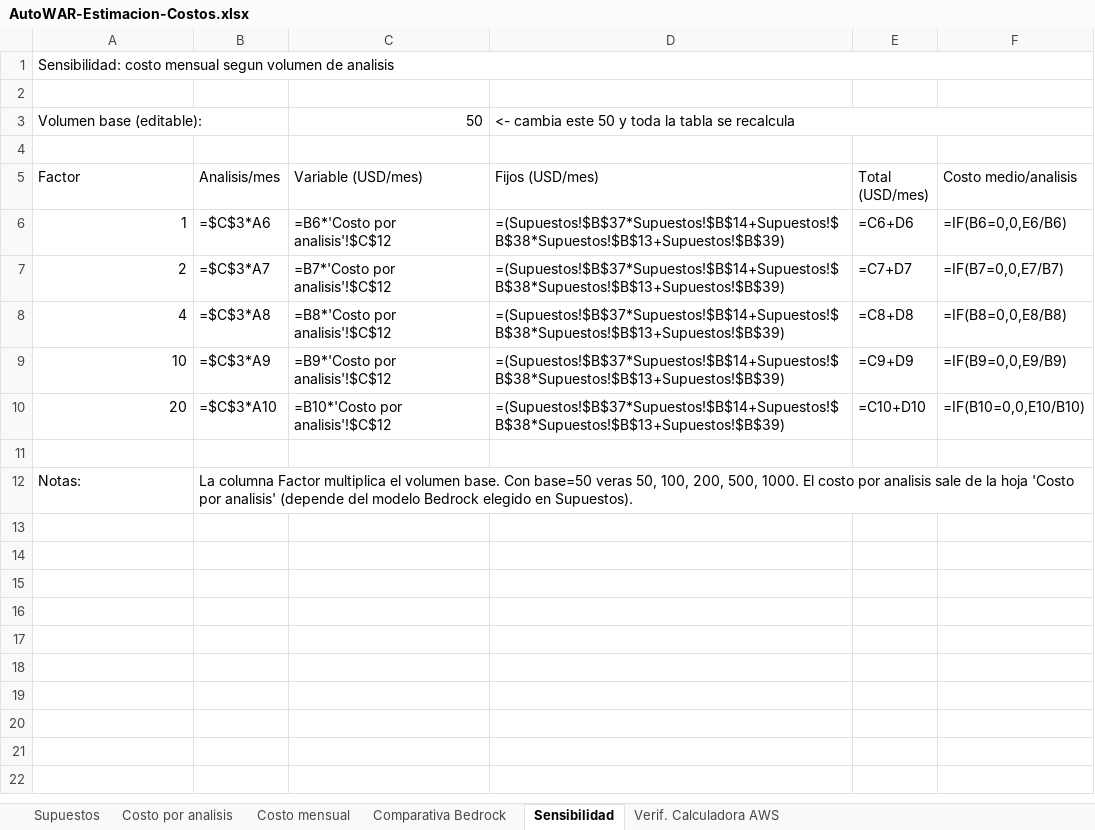
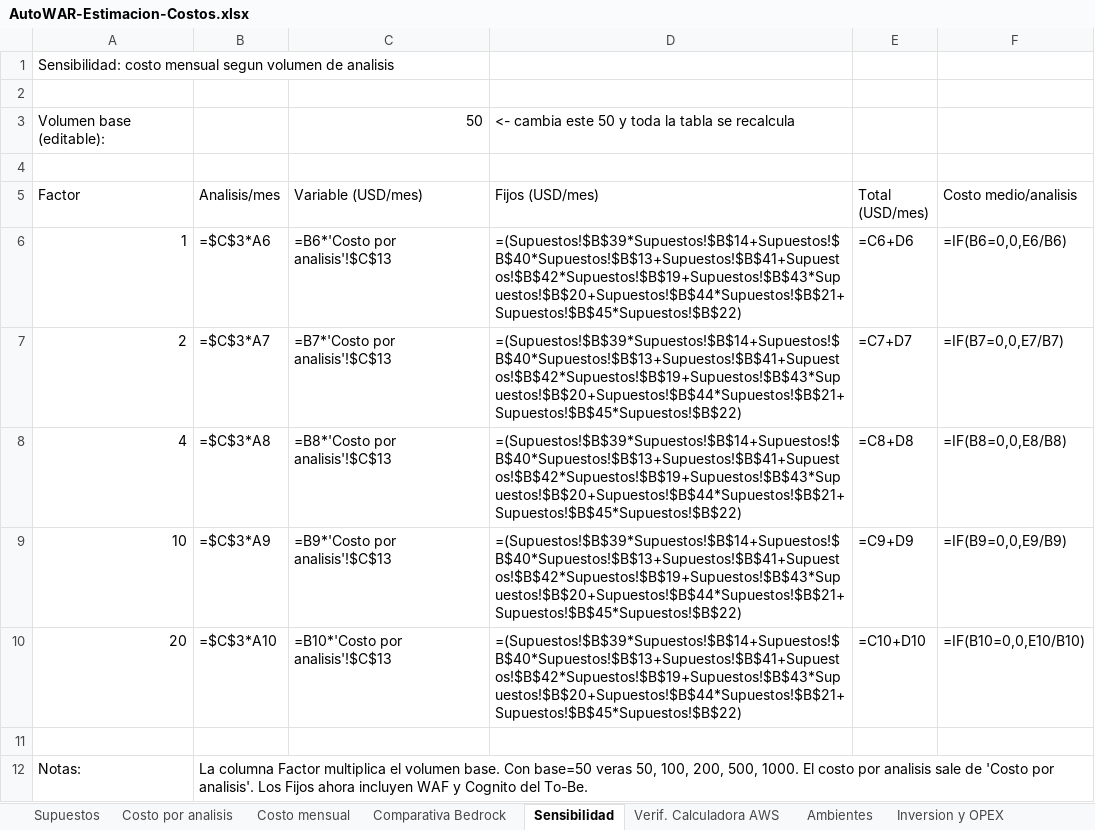
Before and after one commit to alexamazo74/AUTOWAR-DYNAMODB, an Excel workbook: docs/gfourmis-sesion-arquitectura/AutoWAR-Estimacion-Costos.xlsx, sheet Sensibilidad, drawn as a sheet; values as stored, in another font and other column widths than the file's, no cell formats; formulas without a stored value are shown as written; the diff names each change by its address in the sheet, - before the commit and + after, or states it on an @@ line.

Commit message:
docs: arquitectura consolidada (As-Is/To-Be/Hub), estimacion de costos ampliada y Product Definition de AutoWAR
Diagrama .drawio unico de 3 paginas; costos con staging, desarrollo, Kiro y resumen financiero; documento Word de definicion de producto con analisis financiero y comercializacion; diagramas previos archivados.

```diff
--- a/docs/gfourmis-sesion-arquitectura/AutoWAR-Estimacion-Costos.xlsx (sheet Sensibilidad)
+++ b/docs/gfourmis-sesion-arquitectura/AutoWAR-Estimacion-Costos.xlsx (sheet Sensibilidad)
+sheet tab: Ambientes
+sheet tab: Inversion y OPEX
-A1:F1 merged
-A3:B3 merged
-D3:F3 merged
-C6 (Variable (USD/mes)): =B6*'Costo por analisis'!$C$12
+C6 (Variable (USD/mes)): =B6*'Costo por analisis'!$C$13
-D6:D10 (Fijos (USD/mes)): =(Supuestos!$B$37*Supuestos!$B$14+Supuestos!$B$38*Supuestos!$B$13+Supuestos!$B$39)
+D6:D10 (Fijos (USD/mes)): =(Supuestos!$B$39*Supuestos!$B$14+Supuestos!$B$40*Supuestos!$B$13+Supuestos!$B$41+Supuestos!$B$42*Supuestos!$B$19+Supuestos!$B$43*Supuestos!$B$20+Supuestos!$B$44*Supuestos!$B$21+Supuestos!$B$45*Supuestos!$B$22)
-C7 (Variable (USD/mes)): =B7*'Costo por analisis'!$C$12
+C7 (Variable (USD/mes)): =B7*'Costo por analisis'!$C$13
-C8 (Variable (USD/mes)): =B8*'Costo por analisis'!$C$12
+C8 (Variable (USD/mes)): =B8*'Costo por analisis'!$C$13
-C9 (Variable (USD/mes)): =B9*'Costo por analisis'!$C$12
+C9 (Variable (USD/mes)): =B9*'Costo por analisis'!$C$13
-C10 (Variable (USD/mes)): =B10*'Costo por analisis'!$C$12
+C10 (Variable (USD/mes)): =B10*'Costo por analisis'!$C$13
-B12 (Analisis/mes): …sale de la hoja 'Costo por analisis' (depende del modelo Bedrock elegido en Supuestos).
+B12 (Analisis/mes): …sale de 'Costo por analisis'. Los Fijos ahora incluyen WAF y Cognito del To-Be.
-B12:F12 merged
```
Also changed, not shown: sheet Verif. Calculadora AWS, sheet Supuestos, sheet Costo mensual, sheet Comparativa Bedrock, sheet Costo por analisis, other sheet tabs, cell formats, 18 other files.
